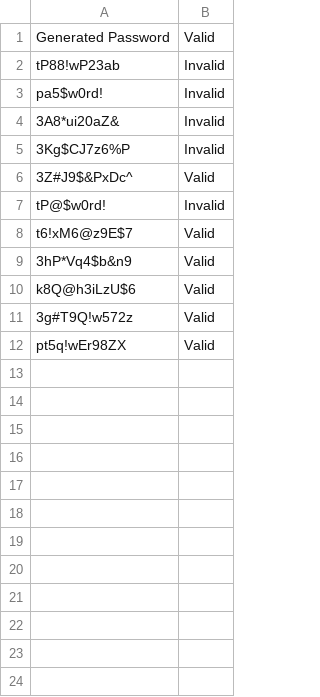
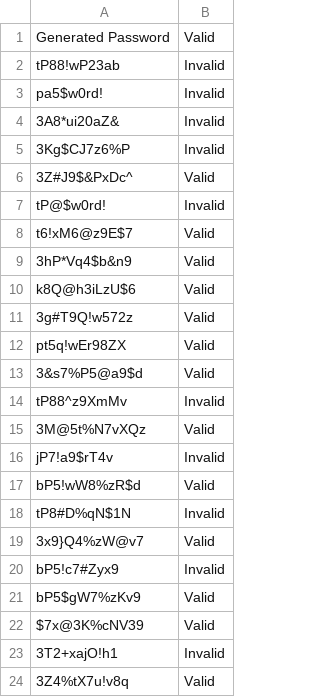
Before and after one commit to JamesDoonan1/sound-to-security, a CSV file: backend/password_log.csv, drawn as a sheet.

```diff
--- a/backend/password_log.csv
+++ b/backend/password_log.csv
@@ -12 +12,13 @@ k8Q@h3iLzU$6,Valid
 pt5q!wEr98ZX,Valid
+3&s7%P5@a9$d,Valid
+tP88^z9XmMv,Invalid
+3M@5t%N7vXQz,Valid
+jP7!a9$rT4v,Invalid
+bP5!wW8%zR$d,Valid
+tP8#D%qN$1N,Invalid
+3x9}Q4%zW@v7,Valid
+bP5!c7#Zyx9,Invalid
+bP5$gW7%zKv9,Valid
+$7x@3K%cNV39,Valid
+3T2+xajO!h1,Invalid
+3Z4%tX7u!v8q,Valid
```
Also changed, not shown: backend/temp/password_result_log.csv, backend/voice_features_log.csv, 9 other files.
